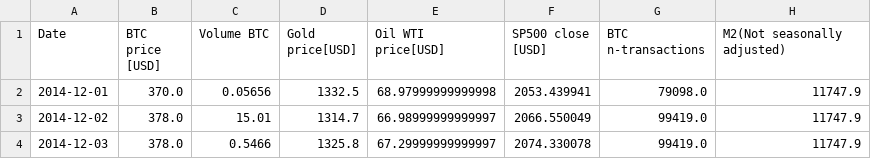
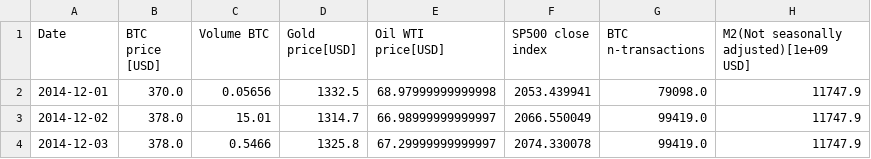
Before and after one commit to fakecoinbase/wbonickislashskills, a CSV file: bitcoin mulitilinear regression/BTC_regression_data.csv, drawn as a sheet; only a part is shown.

Commit message:
Add files via upload

```diff
--- a/bitcoin mulitilinear regression/BTC_regression_data.csv
+++ b/bitcoin mulitilinear regression/BTC_regression_data.csv
@@ -1,2 +1,2 @@
-Date,BTC price [USD],Volume BTC,Gold price[USD],Oil WTI price[USD],SP500 close [USD],BTC n-transactions,M2(Not seasonally adjusted)
+Date,BTC price [USD],Volume BTC,Gold price[USD],Oil WTI price[USD],SP500 close index,BTC n-transactions,M2(Not seasonally adjusted)[1e+09 USD]
 2014-12-01,370.0,0.05656,1332.5,68.97999999999998,2053.439941,79098.0,11747.9
```
